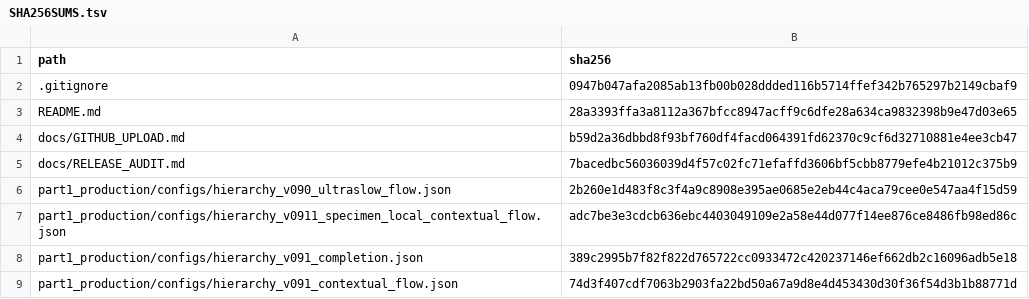
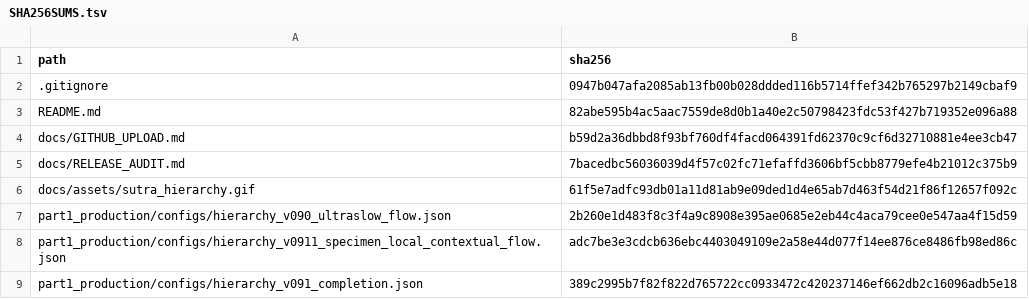
Before and after one commit to umdsid/SUTRA, a TSV file: SHA256SUMS.tsv, drawn as a sheet; only a part is shown; the shorter side is filled out with more unchanged rows.

Commit message:
Release canonical SUTRA pipeline with hierarchy preview

```diff
--- a/SHA256SUMS.tsv
+++ b/SHA256SUMS.tsv
@@ -2,5 +2,6 @@ path	sha256
 .gitignore	0947b047afa2085ab13fb00b028ddded116b5714ffef342b765297b2149cbaf9
-README.md	28a3393ffa3a8112a367bfcc8947acff9c6dfe28a634ca9832398b9e47d03e65
+README.md	82abe595b4ac5aac7559de8d0b1a40e2c50798423fdc53f427b719352e096a88
 docs/GITHUB_UPLOAD.md	b59d2a36dbbd8f93bf760df4facd064391fd62370c9cf6d32710881e4ee3cb47
 docs/RELEASE_AUDIT.md	7bacedbc56036039d4f57c02fc71efaffd3606bf5cbb8779efe4b21012c375b9
+docs/assets/sutra_hierarchy.gif	61f5e7adfc93db01a11d81ab9e09ded1d4e65ab7d463f54d21f86f12657f092c
 part1_production/configs/hierarchy_v090_ultraslow_flow.json	2b260e1d483f8c3f4a9c8908e395ae0685e2eb44c4aca79cee0e547aa4f15d59
```
Also changed, not shown: 2 other files.
